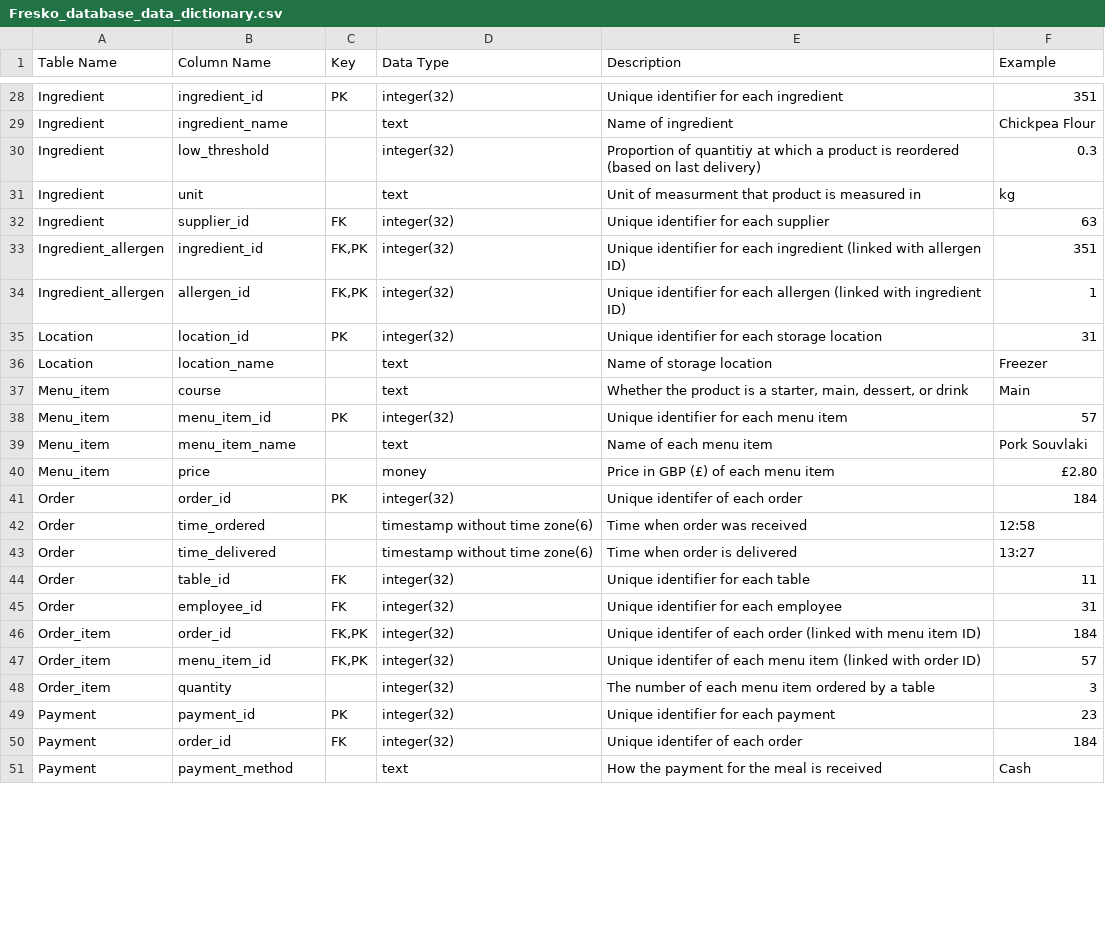
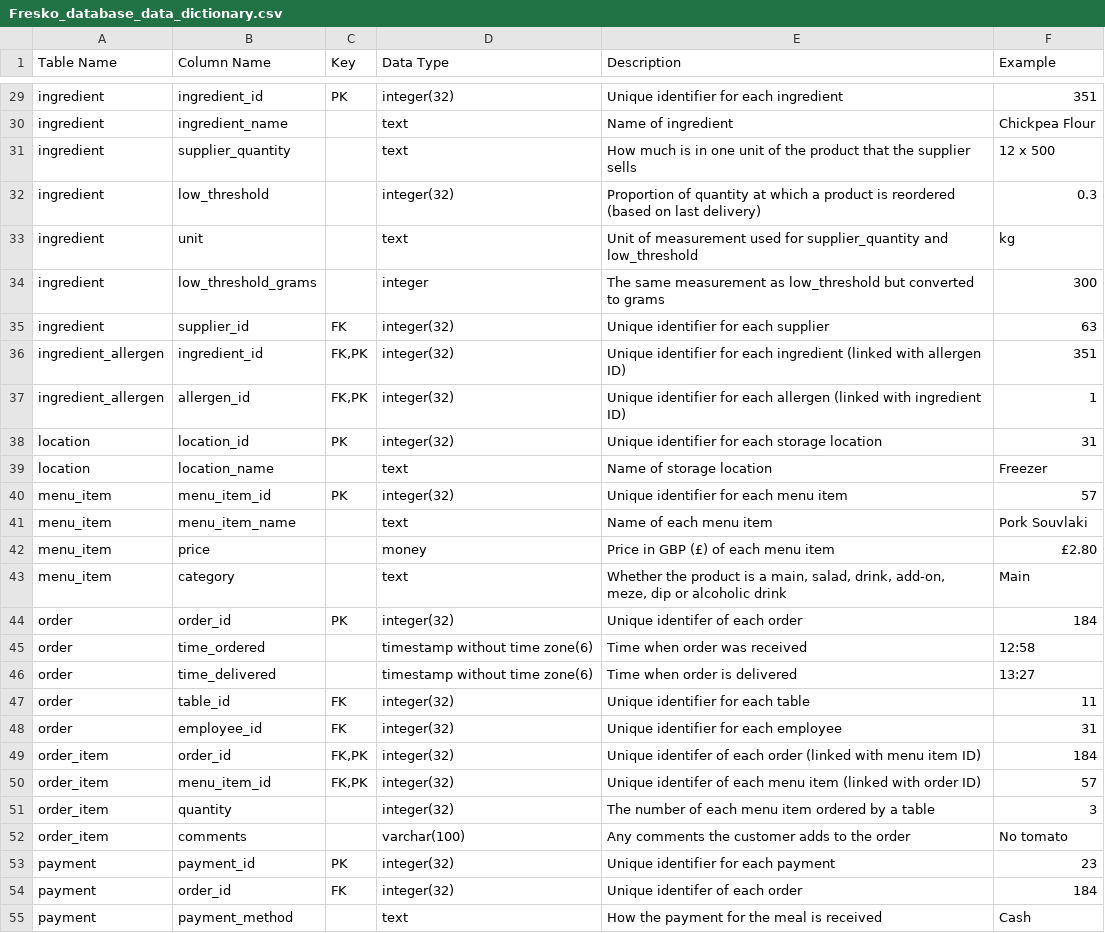
Before and after one commit to granolaameobi/fresko, a CSV file: database/Fresko_database_data_dictionary.csv, drawn as a sheet; only a part is shown, gaps mark what is left out; removed rows and columns are numbered as before the commit, all else as after; the diff covers the shown part only; the diff names each change by its address in the sheet, - before the commit and + after, or states it on an @@ line.

```diff
--- a/database/Fresko_database_data_dictionary.csv
+++ b/database/Fresko_database_data_dictionary.csv
-A29:A30 (Table Name): Ingredient
+A29:A30 (Table Name): ingredient
+row 31: ingredient | supplier_quantity |  | text | How much is in one unit of the product that the supplier sells | 12 x 500
-A32:A33 (Table Name): Ingredient
+A32:A33 (Table Name): ingredient
-E32 (Description): Proportion of quantitiy at which…
+E32 (Description): Proportion of quantity at which…
-E33 (Description): Unit of measurment that product is measured in
+E33 (Description): Unit of measurement used for supplier_quantity and low_threshold
+row 34: ingredient | low_threshold_grams |  | integer | The same measurement as low_threshold but converted to grams | 300
-A35 (Table Name): Ingredient
+A35 (Table Name): ingredient
-A36:A37 (Table Name): Ingredient_allergen
+A36:A37 (Table Name): ingredient_allergen
-A38:A39 (Table Name): Location
+A38:A39 (Table Name): location
-row 37: Menu_item | course |  | text | Whether the product is a starter, main, dessert, or drink | Main
-A40:A42 (Table Name): Menu_item
+A40:A42 (Table Name): menu_item
+row 43: menu_item | category |  | text | Whether the product is a main, salad, drink, add-on, meze, dip or alcoholic drink | Main
-A44:A48 (Table Name): Order
+A44:A48 (Table Name): order
-A49:A51 (Table Name): Order_item
+A49:A51 (Table Name): order_item
+row 52: order_item | comments |  | varchar(100) | Any comments the customer adds to the order | No tomato
-A53:A55 (Table Name): Payment
+A53:A55 (Table Name): payment
```
Also changed, not shown: 3 added rows, 2 removed rows and 49 edited cells elsewhere in this file.
